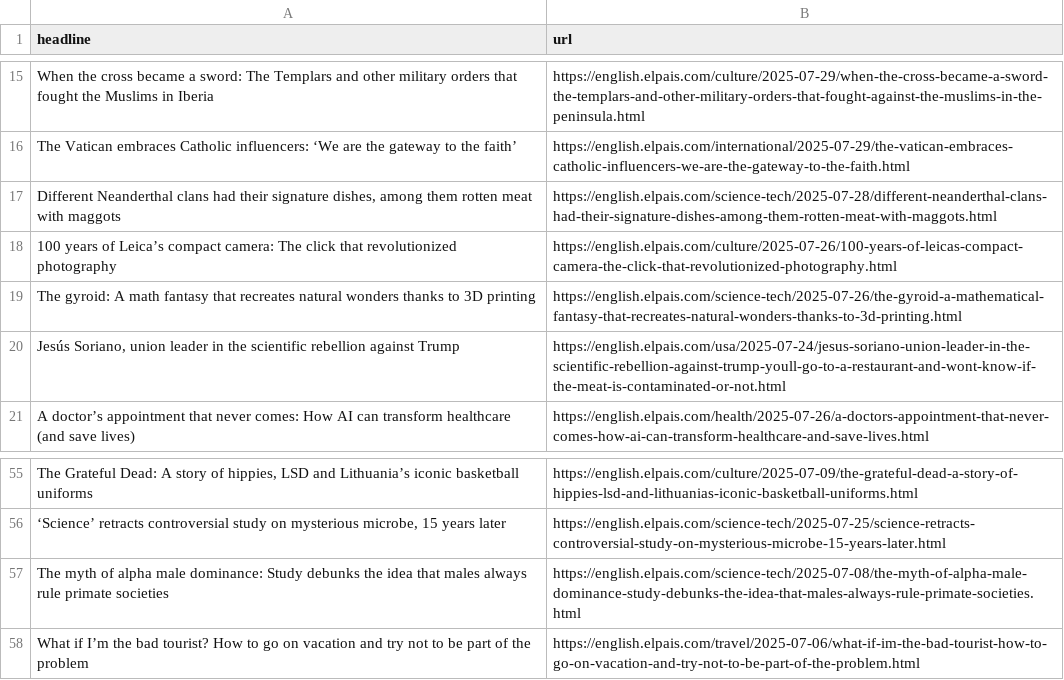
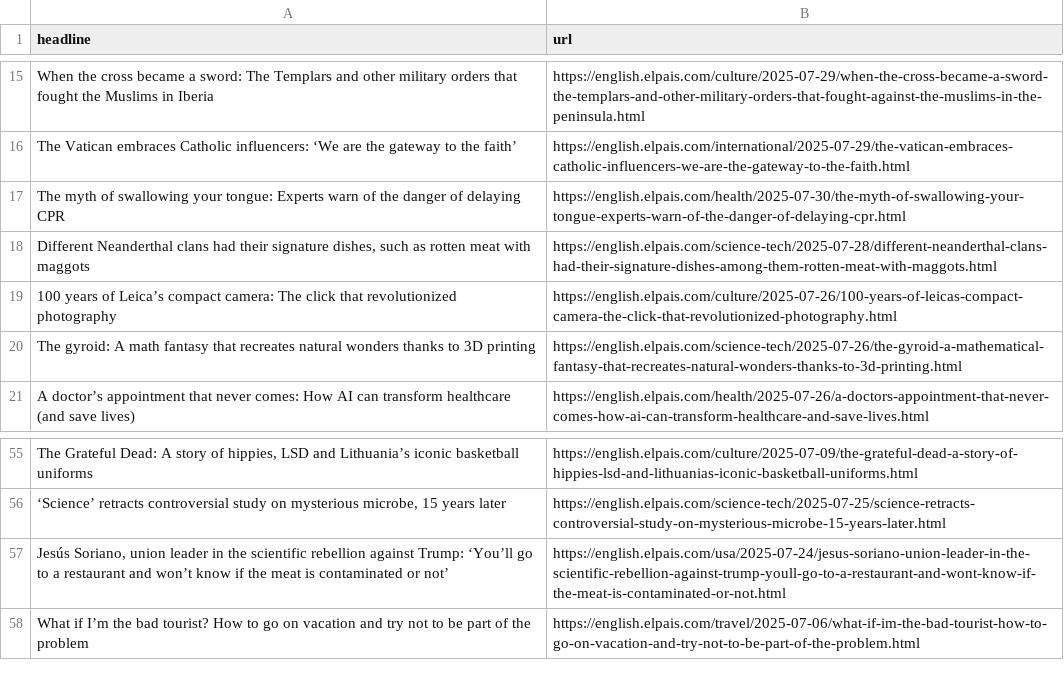
Before and after one commit to sa3991/el-pais-autoscraper, a CSV file: headlines.csv, drawn as a sheet; only a part is shown, gaps mark what is left out; removed rows and columns are numbered as before the commit, all else as after; the diff names each change by its address in the sheet, - before the commit and + after, or states it on an @@ line.

```diff
--- a/headlines.csv
+++ b/headlines.csv
+row 17: The myth of swallowing your tongue: Experts warn of the danger of delaying CPR | https://english.elpais.com/health/2025-07-30/the-myth-of-swallowing-your-tongue-experts-warn-of-the-danger-of-delaying-cpr.html
-A18 (headline): …signature dishes, among them rotten meat…
+A18 (headline): …signature dishes, such as rotten meat…
-row 20: Jesús Soriano, union leader in the scientific rebellion against Trump | https://english.elpais.com/usa/2025-07-24/jesus-soriano-union-leader-in-the-scientific-rebellion-against-trump-youll-go-to-a-restaurant-and-wont-know-if-the-meat-is-contaminated-or-not.html
-row 57: The myth of alpha male dominance: Study debunks the idea that males always rule primate societies | https://english.elpais.com/science-tech/2025-07-08/the-myth-of-alpha-male-dominance-study-debunks-the-idea-that-males-always-rule-primate-societies.html
+row 57: Jesús Soriano, union leader in the scientific rebellion against Trump: ‘You’ll go to a restaurant and won’t know if the meat is contaminated or not’ | https://english.elpais.com/usa/2025-07-24/jesus-soriano-union-leader-in-the-scientific-rebellion-against-trump-youll-go-to-a-restaurant-and-wont-know-if-the-meat-is-contaminated-or-not.html
```
